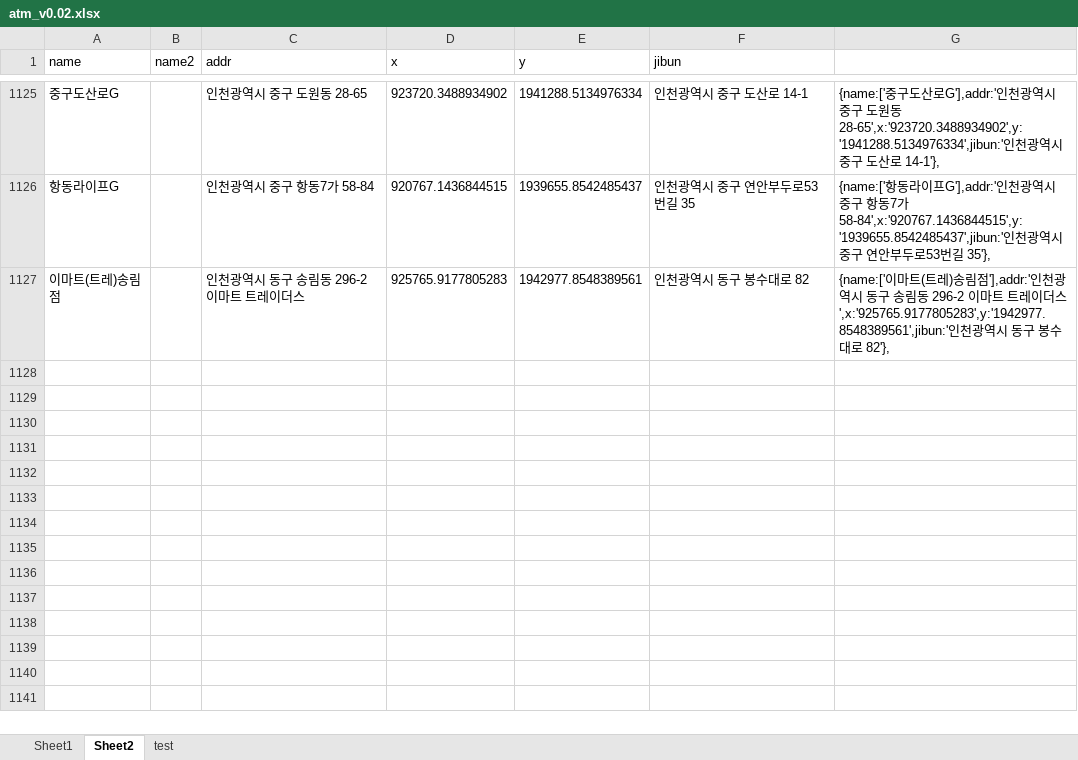
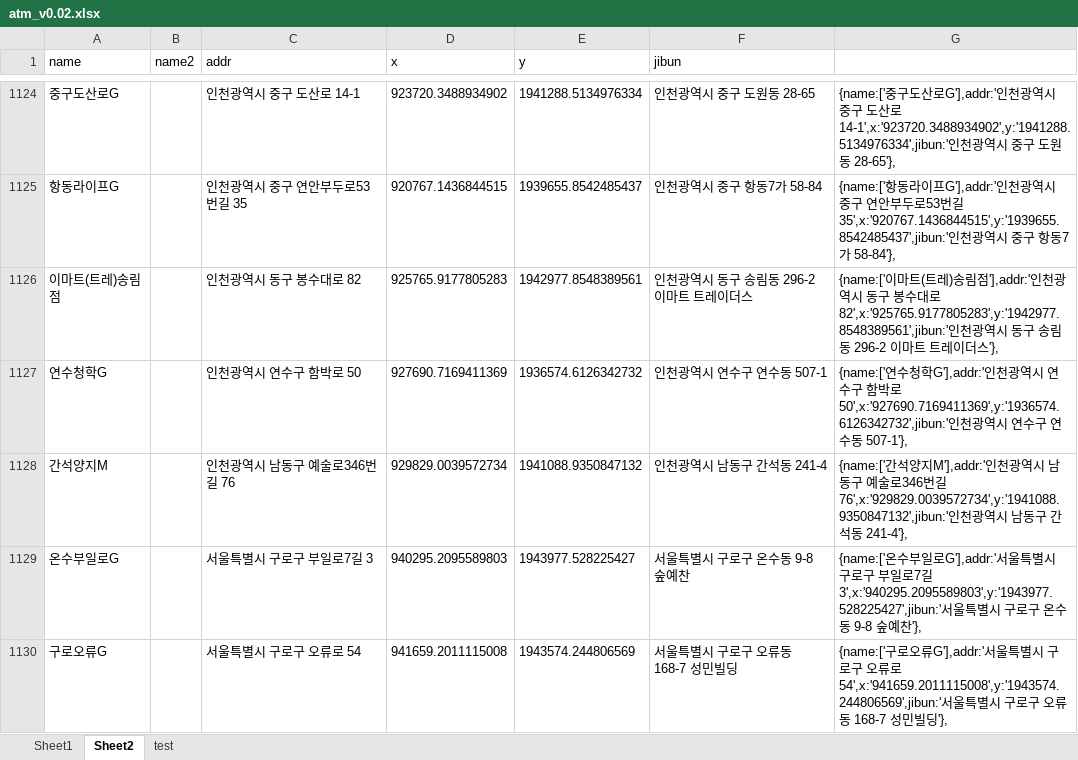
Before and after one commit to hyeokpark/atm, an Excel workbook: atm_v0.02.xlsx, sheet Sheet2, drawn as a sheet; only a part is shown, gaps mark what is left out; values as stored, in another font and other column widths than the file's, no borders; addresses are those after the commit; the diff covers the shown part only; the diff names each change by its address in the sheet, - before the commit and + after, or states it on an @@ line.

```diff
--- a/atm_v0.02.xlsx (sheet Sheet2)
+++ b/atm_v0.02.xlsx (sheet Sheet2)
-C1124 (addr): 인천광역시 중구 도원동 28-65
+C1124 (addr): 인천광역시 중구 도산로 14-1
-F1124 (jibun): 인천광역시 중구 도산로 14-1
+F1124 (jibun): 인천광역시 중구 도원동 28-65
-G1124: …도원동 28-65',x:'923720.3488934902',y:'1941288.5134976334',jibun:'인천광역시 중구 도산로 14-1'},
+G1124: …도산로 14-1',x:'923720.3488934902',y:'1941288.5134976334',jibun:'인천광역시 중구 도원동 28-65'},
-C1125 (addr): 인천광역시 중구 항동7가 58-84
+C1125 (addr): 인천광역시 중구 연안부두로53번길 35
-F1125 (jibun): 인천광역시 중구 연안부두로53번길 35
+F1125 (jibun): 인천광역시 중구 항동7가 58-84
-G1125: …구 항동7가 58-84',x:'920767.1436844515',y:'1939655.8542485437',jibun:'인천광역시 중구 연안부두로53번길 35'},
+G1125: …구 연안부두로53번길 35',x:'920767.1436844515',y:'1939655.8542485437',jibun:'인천광역시 중구 항동7가 58-84'},
-C1126 (addr): 인천광역시 동구 송림동 296-2 이마트 트레이더스
+C1126 (addr): 인천광역시 동구 봉수대로 82
-F1126 (jibun): 인천광역시 동구 봉수대로 82
+F1126 (jibun): 인천광역시 동구 송림동 296-2 이마트 트레이더스
-G1126: …구 송림동 296-2 이마트 트레이더스',x:'925765.9177805283',y:'1942977.8548389561',jibun:'인천광역시 동구 봉수대로 82'},
+G1126: …구 봉수대로 82',x:'925765.9177805283',y:'1942977.8548389561',jibun:'인천광역시 동구 송림동 296-2 이마트 트레이더스'},
+row 1127: 연수청학G |  | 인천광역시 연수구 함박로 50 | 927690.7169411369 | 1936574.6126342732 | 인천광역시 연수구 연수동 507-1 | {name:['연수청학G'],addr:'인천광역시 연수구 함박로 50',x:'927690.7169411369',y:'1936574.6126342732',jibun:'인천광역시 연수구 연수동 507-1'},
+row 1128: 간석양지M |  | 인천광역시 남동구 예술로346번길 76 | 929829.0039572734 | 1941088.9350847132 | 인천광역시 남동구 간석동 241-4 | {name:['간석양지M'],addr:'인천광역시 남동구 예술로346번길 76',x:'929829.0039572734',y:'1941088.9350847132',jibun:'인천광역시 남동구 간석동 241-4'},
+row 1129: 온수부일로G |  | 서울특별시 구로구 부일로7길 3 | 940295.2095589803 | 1943977.528225427 | 서울특별시 구로구 온수동 9-8 숲예찬 | {name:['온수부일로G'],addr:'서울특별시 구로구 부일로7길 3',x:'940295.2095589803',y:'1943977.528225427',jibun:'서울특별시 구로구 온수동 9-8 숲예찬'},
+row 1130: 구로오류G |  | 서울특별시 구로구 오류로 54 | 941659.2011115008 | 1943574.244806569 | 서울특별시 구로구 오류동 168-7 성민빌딩 | {name:['구로오류G'],addr:'서울특별시 구로구 오류로 54',x:'941659.2011115008',y:'1943574.244806569',jibun:'서울특별시 구로구 오류동 168-7 성민빌딩'},
```
Also changed, not shown: 6 added rows, 1 removed row and 36 edited cells elsewhere in this sheet, formulas that keep their value, 1 other file.
